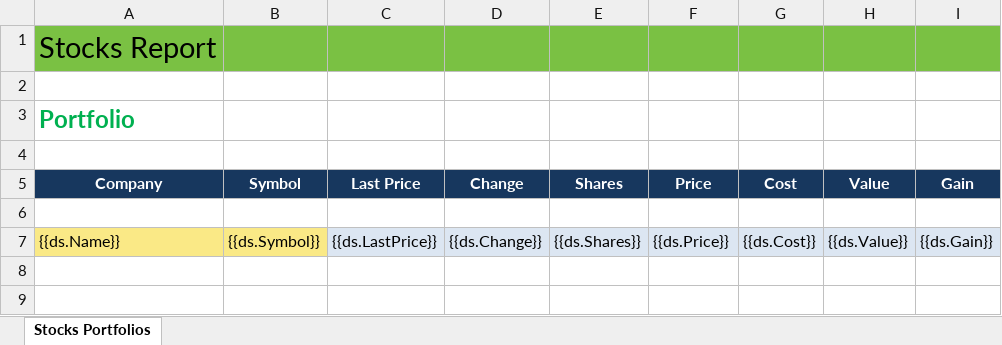
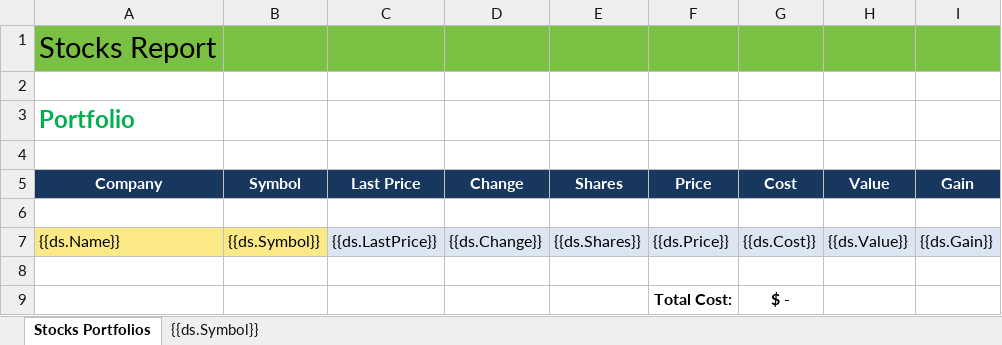
Before and after one commit to marcelooliveira/GrapeCityFinanceReportNet5, an Excel workbook: StocksReport/Stocks_Report_Template.xlsx, sheet Stocks Portfolios, drawn as a sheet; values as stored, in another font and other column widths than the file's, no borders; charts and pictures not drawn; the diff names each change by its address in the sheet, - before the commit and + after, or states it on an @@ line.

Commit message:
Creating Company Stock History Worksheets

```diff
--- a/StocksReport/Stocks_Report_Template.xlsx (sheet Stocks Portfolios)
+++ b/StocksReport/Stocks_Report_Template.xlsx (sheet Stocks Portfolios)
+sheet tab: {{ds.Symbol}}
+row 8: (empty)
+row 9:  |  |  |  |  | Total Cost: | $ -
```
Also changed, not shown: charts or pictures.
